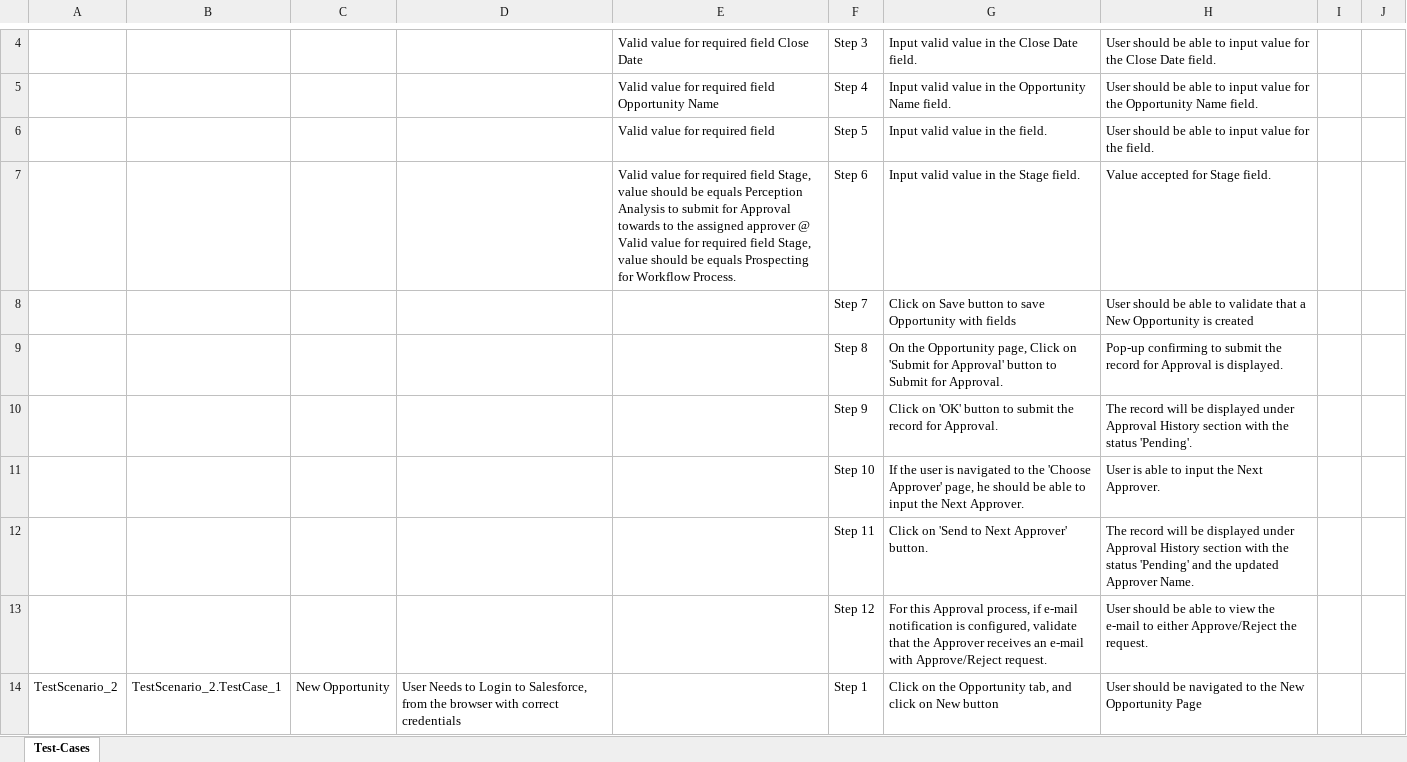
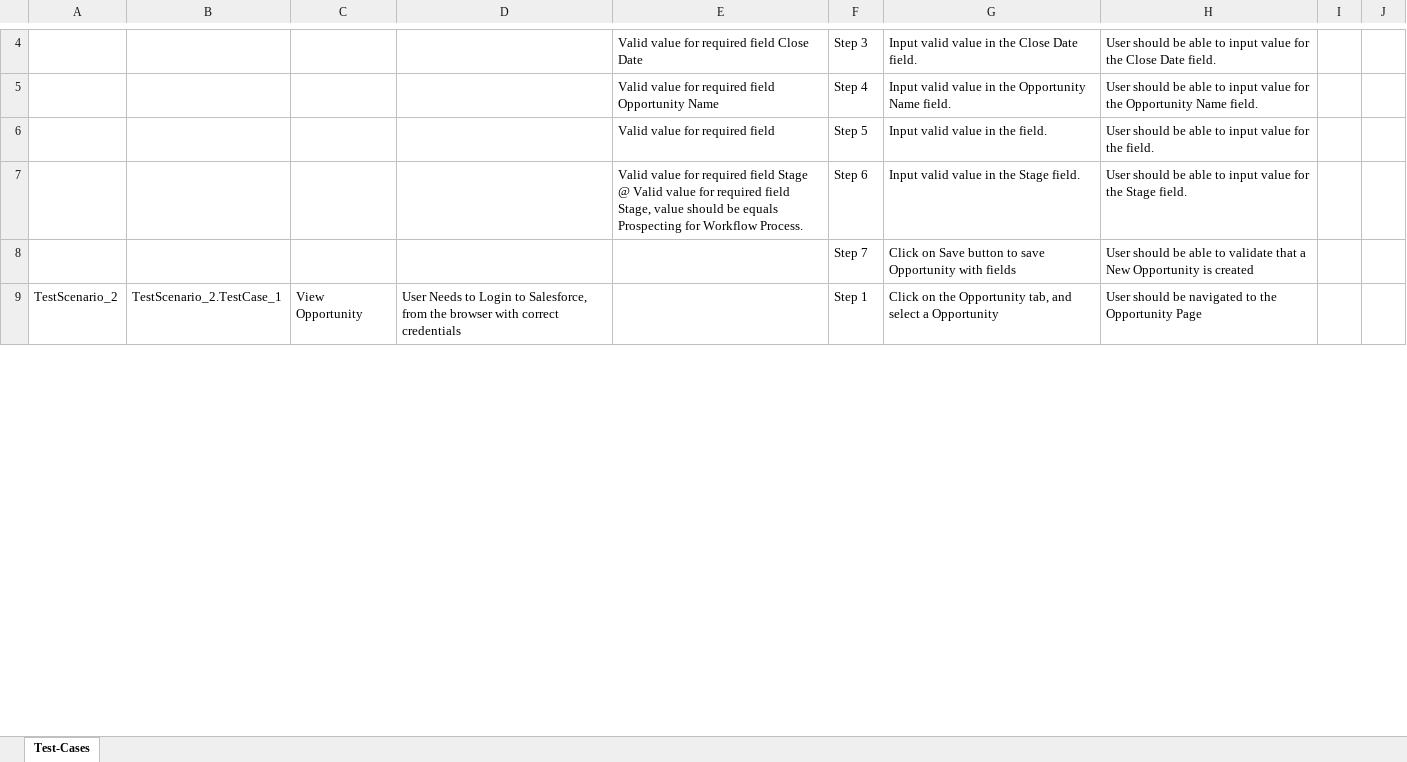
Before and after one commit to ShaikMohamedIrfan/NewTestingM2, an Excel workbook: opportunity.xlsx, sheet Test-Cases, drawn as a sheet; only a part is shown, gaps mark what is left out; values as stored, in another font and other column widths than the file's, no borders; table styles not drawn; removed rows and columns are numbered as before the commit, all else as after; the diff covers the shown part only; the diff names each change by its address in the sheet, - before the commit and + after, or states it on an @@ line.

Commit message:
Initial Commit for Verification of Test cases

```diff
--- a/opportunity.xlsx (sheet Test-Cases)
+++ b/opportunity.xlsx (sheet Test-Cases)
-E7: …required field Stage, value should be equals Perception Analysis to submit for Approval towards to the assigned approver @ Valid…
+E7: …required field Stage @ Valid…
-H7: Value accepted for Stage field.
+H7: User should be able to input value for the Stage field.
-row 9:  |  |  |  |  | Step 8 | On the Opportunity page, Click on 'Submit for Approval' button to Submit for Approval. | Pop-up confirming to submit the record for Approval is displayed.
-row 10:  |  |  |  |  | Step 9 | Click on 'OK' button to submit the record for Approval. | The record will be displayed under Approval History section with the status 'Pending'.
-row 11:  |  |  |  |  | Step 10 | If the user is navigated to the 'Choose Approver' page, he should be able to input the Next Approver. | User is able to input the Next Approver.
-row 12:  |  |  |  |  | Step 11 | Click on 'Send to Next Approver' button. | The record will be displayed under Approval History section with the status 'Pending' and the updated Approver Name.
-row 13:  |  |  |  |  | Step 12 | For this Approval process, if e-mail notification is configured, validate that the Approver receives an e-mail with Approve/Reject request. | User should be able to view the e-mail to either Approve/Reject the request.
-C9: New Opportunity
+C9: View Opportunity
-G9: …tab, and click on New button
+G9: …tab, and select a Opportunity
-H9: …to the New Opportunity Page
+H9: …to the Opportunity Page
```
Also changed, not shown: 1 added row, 24 removed rows, 1 moved row and 4 edited cells elsewhere in this sheet.
